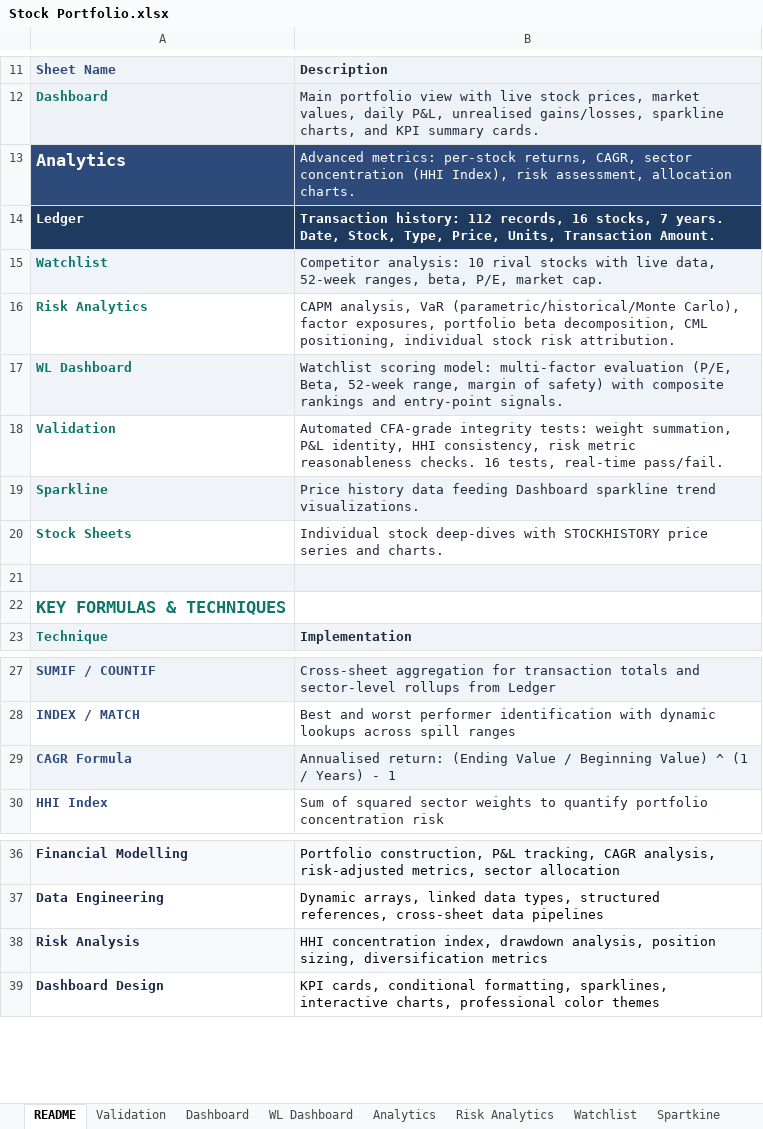
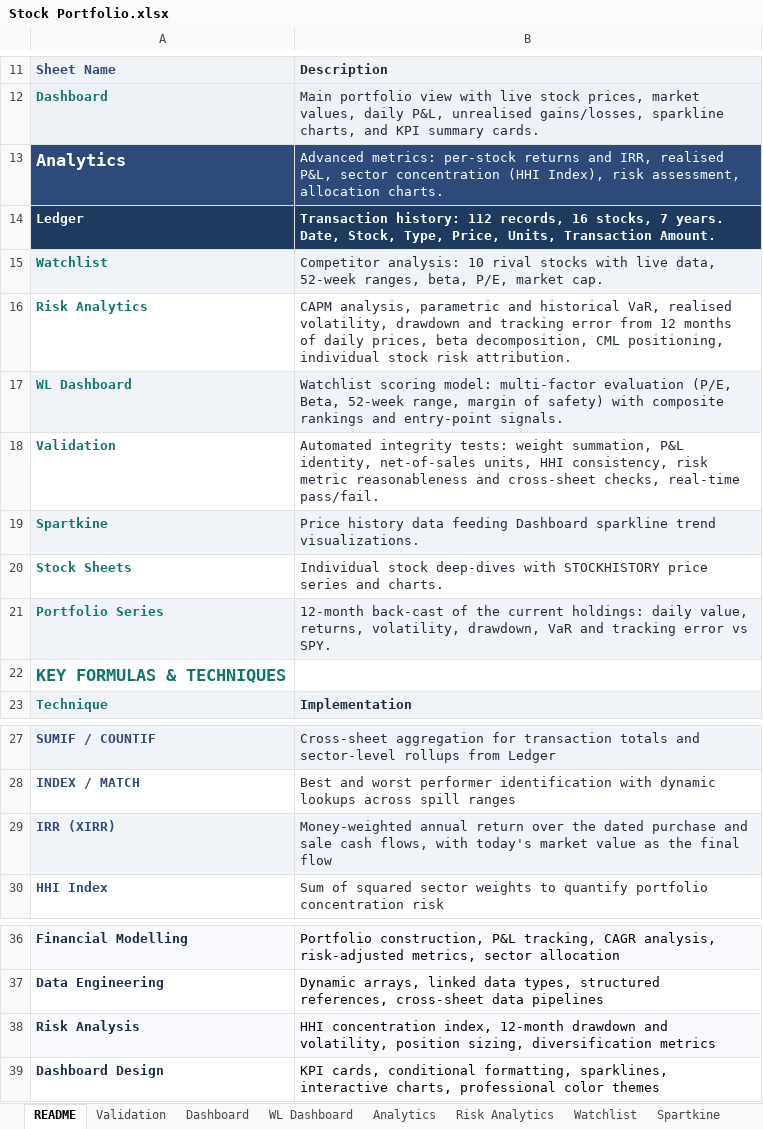
Before and after one commit to alvenyuka/Stock-Portfolio-Tracker-Analytics-Engine, an Excel workbook: Stock Portfolio.xlsx, sheet README, drawn as a sheet; only a part is shown, gaps mark what is left out; values as stored, in another font and other column widths than the file's, no borders; removed rows and columns are numbered as before the commit, all else as after; the diff names each change by its address in the sheet, - before the commit and + after, or states it on an @@ line.

Commit message:
Fix the ledger netting and restate the portfolio from its trades
Holdings now net sales against purchases, cost basis uses average purchase
cost, and realised P&L is booked on each sale. Annual returns are the XIRR of
the dated trades rather than a fixed seven-year CAGR, with a starting guess and
a visible error when XIRR does not converge (it had silently returned zero for
a losing holding).

A new Portfolio Series sheet back-casts the current holdings over twelve months
of daily closes, and volatility, downside deviation, maximum drawdown,
historical VaR, beta, tracking error and the information ratio against SPY are
measured from it. Sharpe, Sortino, Calmar and parametric VaR now use those
measures instead of beta times a hardcoded market volatility.

Also fixed: the second price row read the third holding's prices; today's
percentage change and daily P&L mixed per-share and position values; the two
Sortino figures disagreed; a benchmark comparison had an empty benchmark; the
pass count skipped cells in error. Labels now say what each figure measures.

The validator rebuilds every figure from the ledger, prices and inputs and
reconciles 45 of 45; its tests cover the defects above.

```diff
--- a/Stock Portfolio.xlsx (sheet README)
+++ b/Stock Portfolio.xlsx (sheet README)
-B13: …metrics: per-stock returns, CAGR, sector concentration…
+B13: …metrics: per-stock returns and IRR, realised P&L, sector concentration…
-B16: CAPM analysis, VaR (parametric/historical/Monte Carlo), factor exposures, portfolio beta decomposition,…
+B16: CAPM analysis, parametric and historical VaR, realised volatility, drawdown and tracking error from 12 months of daily prices, beta decomposition,…
-B18: Automated CFA-grade integrity tests: weight summation, P&L identity, HHI consistency, risk metric reasonableness checks. 16 tests, real-time pass/fail.
+B18: Automated integrity tests: weight summation, P&L identity, net-of-sales units, HHI consistency, risk metric reasonableness and cross-sheet checks, real-time pass/fail.
-A19: Sparkline
+A19: Spartkine
-row 21: (empty)
+row 21: Portfolio Series | 12-month back-cast of the current holdings: daily value, returns, volatility, drawdown, VaR and tracking error vs SPY.
-row 29: CAGR Formula | Annualised return: (Ending Value / Beginning Value) ^ (1 / Years) - 1
+row 29: IRR (XIRR) | Money-weighted annual return over the dated purchase and sale cash flows, with today's market value as the final flow
-B38: …concentration index, drawdown analysis, position sizing,…
+B38: …concentration index, 12-month drawdown and volatility, position sizing,…
```
Also changed, not shown: sheet Spartkine, sheet Dashboard, sheet WL Dashboard, sheet Risk Analytics, sheet XOM, sheet AMD, 11 more sheets, other sheet tabs, formulas that keep their value, charts or pictures, 2 other files.
